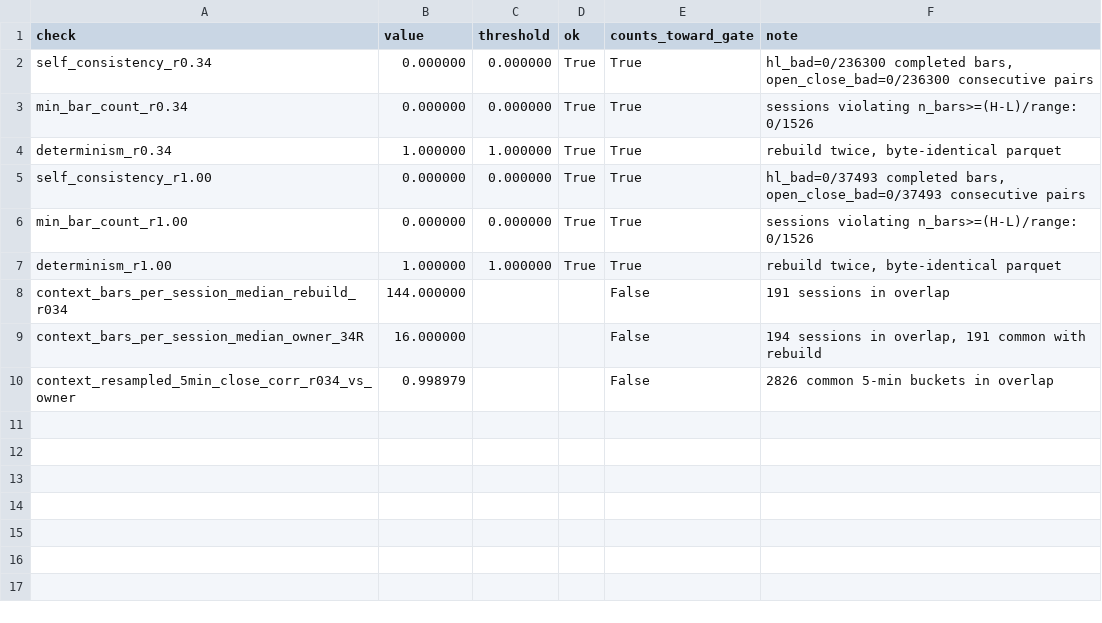
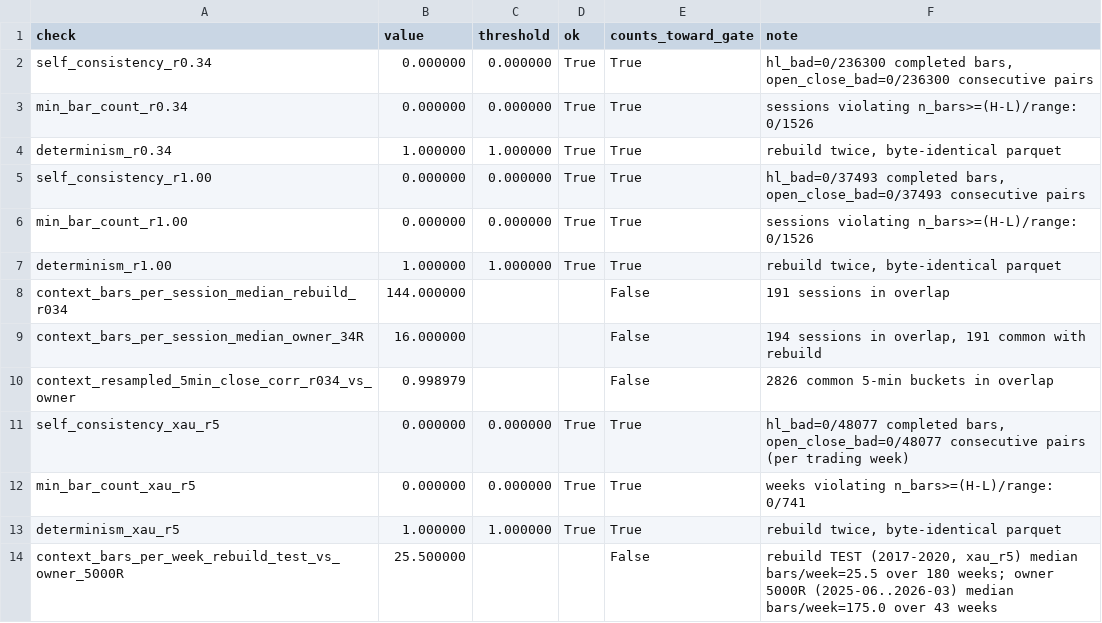
Before and after one commit to alimardon123/Strat_Day, a CSV file: out/trackB_rangebars_gate.csv, drawn as a sheet.

```diff
--- a/out/trackB_rangebars_gate.csv
+++ b/out/trackB_rangebars_gate.csv
@@ -10 +10,5 @@ context_bars_per_session_median_owner_34R,16.000000,,,False,"194 sessions in ove
 context_resampled_5min_close_corr_r034_vs_owner,0.998979,,,False,2826 common 5-min buckets in overlap
+self_consistency_xau_r5,0.000000,0.000000,True,True,"hl_bad=0/48077 completed bars, open_close_bad=0/48077 consecutive pairs (per trading week)"
+min_bar_count_xau_r5,0.000000,0.000000,True,True,weeks violating n_bars>=(H-L)/range: 0/741
+determinism_xau_r5,1.000000,1.000000,True,True,"rebuild twice, byte-identical parquet"
+context_bars_per_week_rebuild_test_vs_owner_5000R,25.500000,,,False,"rebuild TEST (2017-2020, xau_r5) median bars/week=25.5 over 180 weeks; owner 5000R (2025-06..2026-03) median bars/week=175.0 over 43 weeks"
```
Also changed, not shown: out/trackB_decision.csv, out/trackB_pattern_table.csv, 10 other files.
